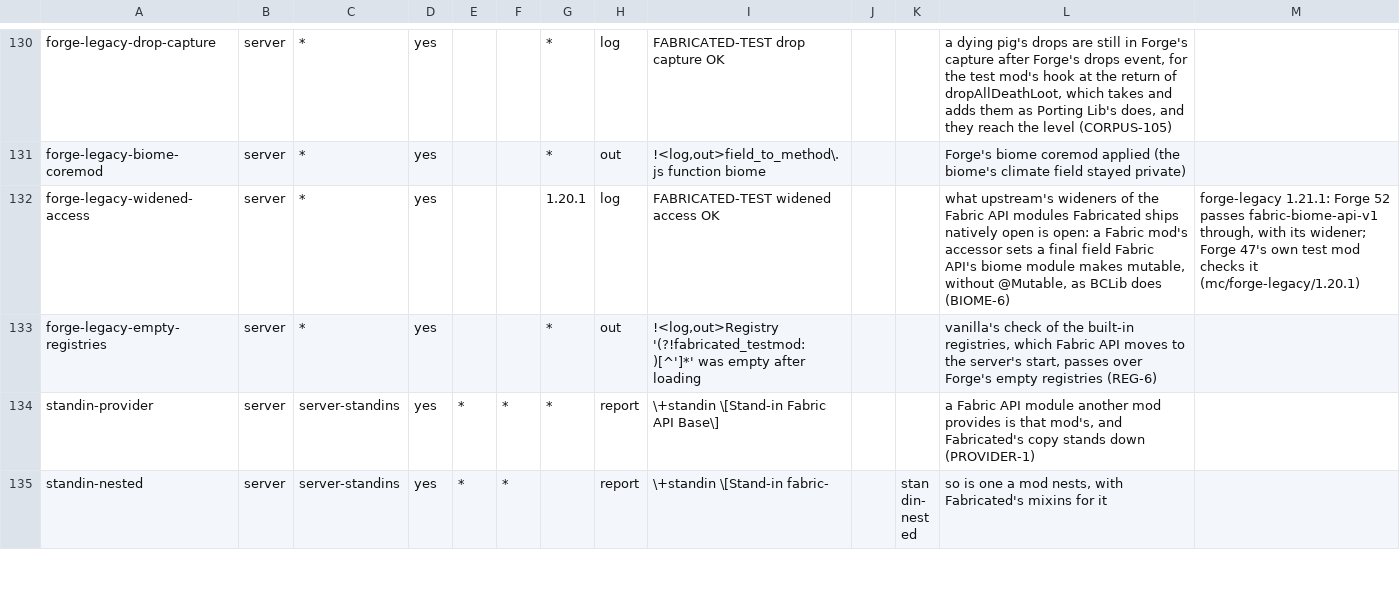
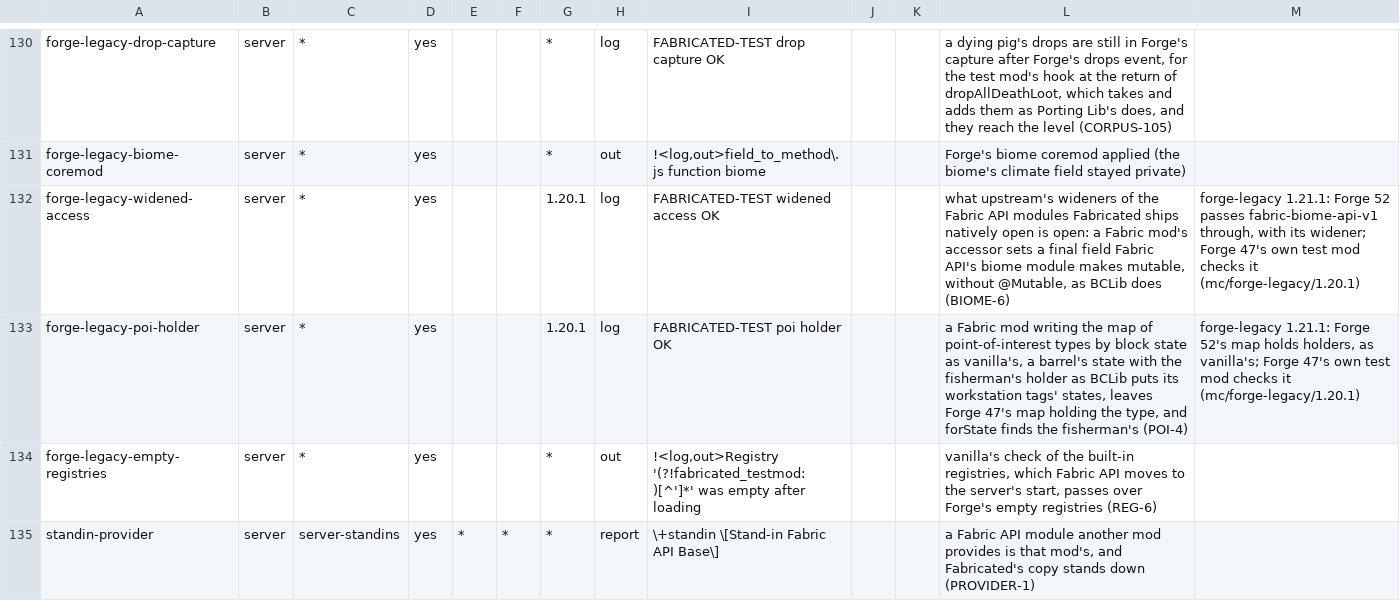
Before and after one commit to cmdralph/Fabricated, a TSV file: ci/checks.tsv, drawn as a sheet; only a part is shown, gaps mark what is left out; the shorter side is filled out with more unchanged rows.

Commit message:
ci: Forge 47's point-of-interest holder check and its docs (POI-4); NET-14 open (#394)
Adds the forge-legacy-poi-holder check, the MIXINS.md rows for Forge 47's PoiTypesByStateMixin and its test accessor, the POI-4 FINDINGS row, and the release notes and CHANGELOG entries. NET-14 and LOOT-3 are listed as known limits on Forge 47.

```diff
--- a/ci/checks.tsv
+++ b/ci/checks.tsv
@@ -132,2 +132,3 @@ forge-legacy-biome-coremod	server	*	yes			*	out	!<log,out>field_to_method\.js fu
 forge-legacy-widened-access	server	*	yes			1.20.1	log	FABRICATED-TEST widened access OK			what upstream's wideners of the Fabric API modules Fabricated ships natively open is open: a Fabric mod's accessor sets a final field Fabric API's biome module makes mutable, without @Mutable, as BCLib does (BIOME-6)	forge-legacy 1.21.1: Forge 52 passes fabric-biome-api-v1 through, with its widener; Forge 47's own test mod checks it (mc/forge-legacy/1.20.1)
+forge-legacy-poi-holder	server	*	yes			1.20.1	log	FABRICATED-TEST poi holder OK			a Fabric mod writing the map of point-of-interest types by block state as vanilla's, a barrel's state with the fisherman's holder as BCLib puts its workstation tags' states, leaves Forge 47's map holding the type, and forState finds the fisherman's (POI-4)	forge-legacy 1.21.1: Forge 52's map holds holders, as vanilla's; Forge 47's own test mod checks it (mc/forge-legacy/1.20.1)
 forge-legacy-empty-registries	server	*	yes			*	out	!<log,out>Registry '(?!fabricated_testmod:)[^']*' was empty after loading			vanilla's check of the built-in registries, which Fabric API moves to the server's start, passes over Forge's empty registries (REG-6)	
```
Also changed, not shown: 5 other files.
